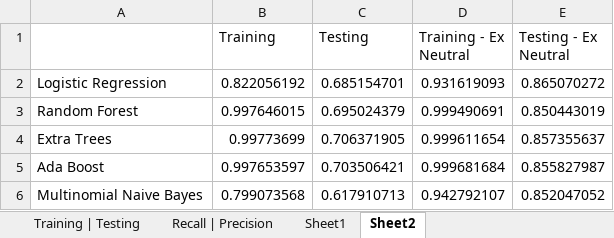
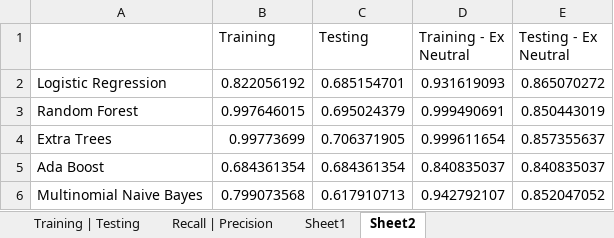
Before and after one commit to mcmanuscw/Project_4-Group_1, an Excel workbook: Resources/regression results.xlsx, sheet Sheet2, drawn as a sheet; values as stored, in another font and other column widths than the file's, no borders; the diff names each change by its address in the sheet, - before the commit and + after, or states it on an @@ line.

Commit message:
okay so maybe i was the problem

```diff
--- a/Resources/regression results.xlsx (sheet Sheet2)
+++ b/Resources/regression results.xlsx (sheet Sheet2)
-B5 (Training): 0.997653597
+B5 (Training): 0.684361354
-C5 (Testing): 0.703506421
+C5 (Testing): 0.684361354
-D5 (Training - Ex Neutral): 0.999681684
+D5 (Training - Ex Neutral): 0.840835037
-E5 (Testing - Ex Neutral): 0.855827987
+E5 (Testing - Ex Neutral): 0.840835037
```
